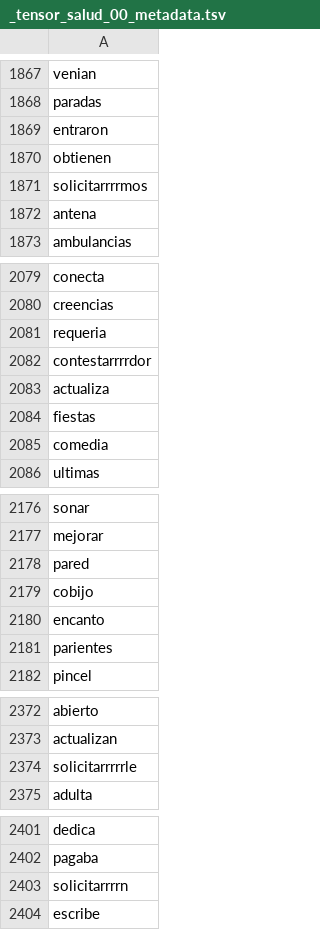
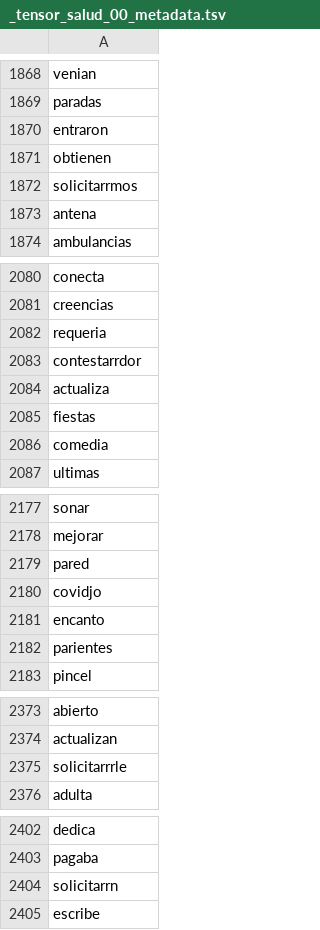
Before and after one commit to datascienceabps/Customer_value_Ecopetrol, a TSV file: Sep20_Oct20_Nov20_Dic20_Ene21/Salud/_tensor_salud_00_metadata.tsv, drawn as a sheet; only a part is shown, gaps mark what is left out; the diff covers the shown part only.

```diff
--- a/Sep20_Oct20_Nov20_Dic20_Ene21/Salud/_tensor_salud_00_metadata.tsv
+++ b/Sep20_Oct20_Nov20_Dic20_Ene21/Salud/_tensor_salud_00_metadata.tsv
@@ -1870,3 +1871,3 @@ entraron
 obtienen
-solicitarrrrmos
+solicitarrmos
 antena
@@ -2081,3 +2082,3 @@ creencias
 requeria
-contestarrrrdor
+contestarrdor
 actualiza
@@ -2178,3 +2179,3 @@ mejorar
 pared
-cobijo
+covidjo
 encanto
@@ -2373,3 +2374,3 @@ abierto
 actualizan
-solicitarrrrrle
+solicitarrrle
 adulta
@@ -2402,3 +2403,3 @@ dedica
 pagaba
-solicitarrrrn
+solicitarrn
 escribe
```
Also changed, not shown: 2 added rows, 1 removed row, 1 moved row and 8 edited cells elsewhere in this file, Sep20_Oct20_Nov20_Dic20_Ene21/Salud/_tensor_salud_00_tensor.tsv, 1 other file.
